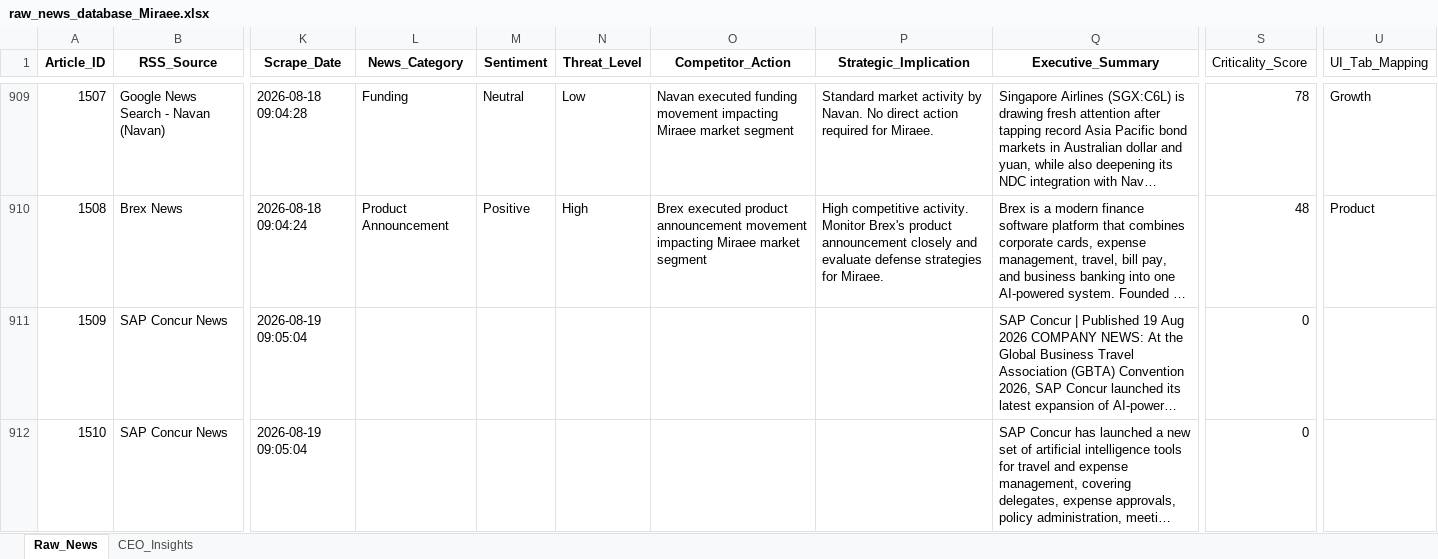
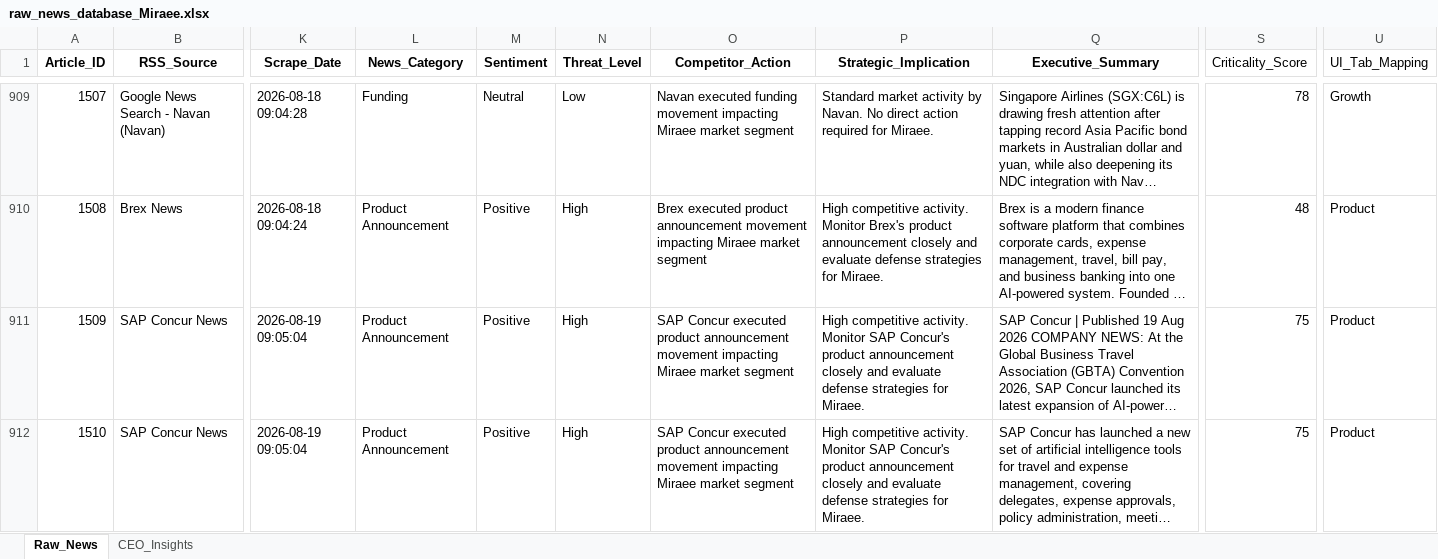
Before and after one commit to pchitlangia-maker/TabhiGroupDashboard, an Excel workbook: News_Dashboard/data/raw_news_database_Miraee.xlsx, sheet Raw_News, drawn as a sheet; only a part is shown, gaps mark what is left out; long unchanged cells end in …; values as stored, in another font and other column widths than the file's, no borders; the diff names each change by its address in the sheet, - before the commit and + after, or states it on an @@ line.

```diff
--- a/News_Dashboard/data/raw_news_database_Miraee.xlsx (sheet Raw_News)
+++ b/News_Dashboard/data/raw_news_database_Miraee.xlsx (sheet Raw_News)
-L911:L912 (News_Category): (empty)
+L911:L912 (News_Category): Product Announcement
-M911:M912 (Sentiment): (empty)
+M911:M912 (Sentiment): Positive
-N911:N912 (Threat_Level): (empty)
+N911:N912 (Threat_Level): High
-O911:O912 (Competitor_Action): (empty)
+O911:O912 (Competitor_Action): SAP Concur executed product announcement movement impacting Miraee market segment
-P911:P912 (Strategic_Implication): (empty)
+P911:P912 (Strategic_Implication): High competitive activity. Monitor SAP Concur's product announcement closely and evaluate defense strategies for Miraee.
-S911:S912 (Criticality_Score): 0
+S911:S912 (Criticality_Score): 75
-U911:U912 (UI_Tab_Mapping): (empty)
+U911:U912 (UI_Tab_Mapping): Product
```
Also changed, not shown: News_Dashboard/data/raw_news_database_Mondee.xlsx, News_Intelligence/output/raw_news_database_Miraee.xlsx, 3 other files.
